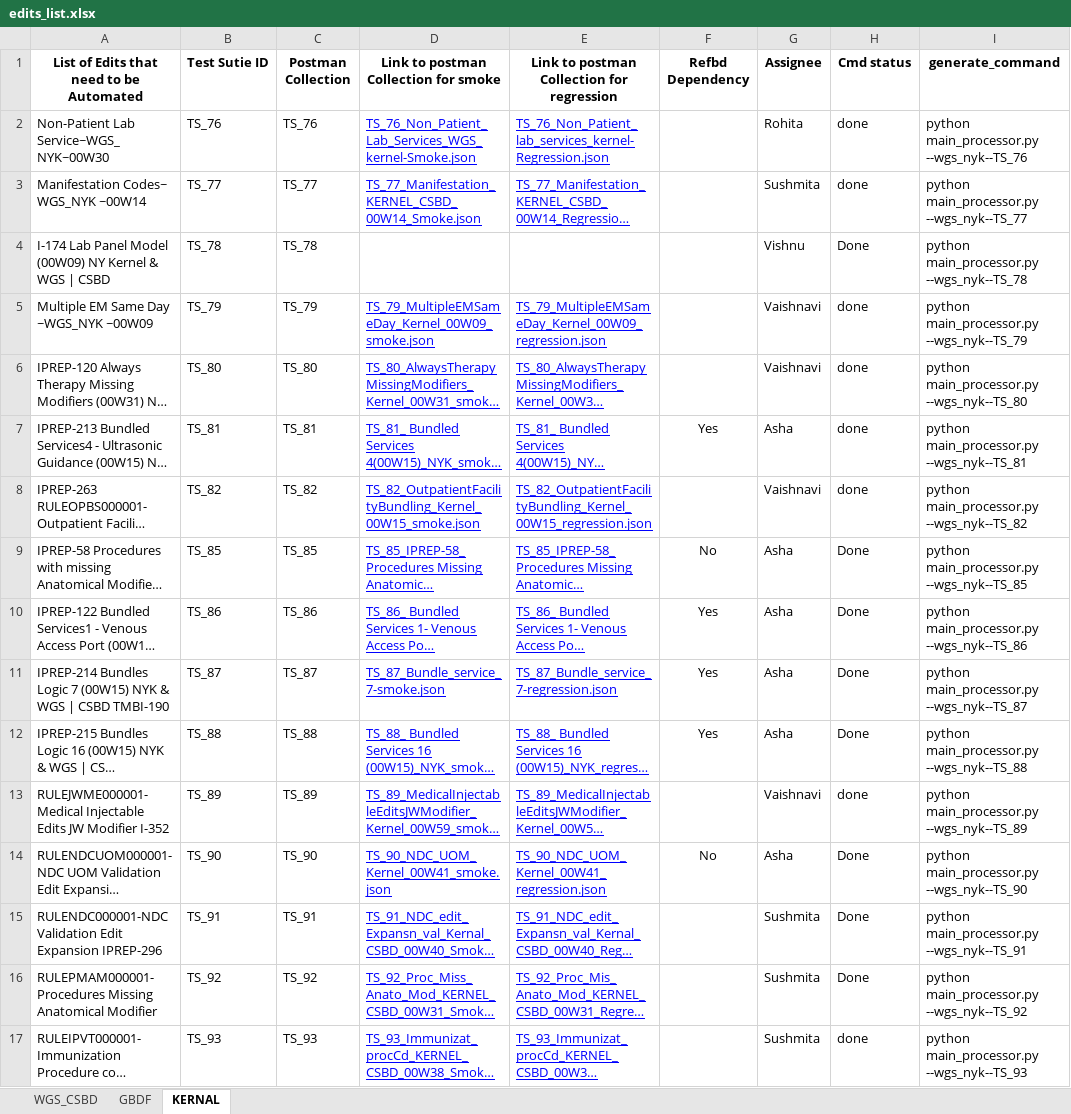
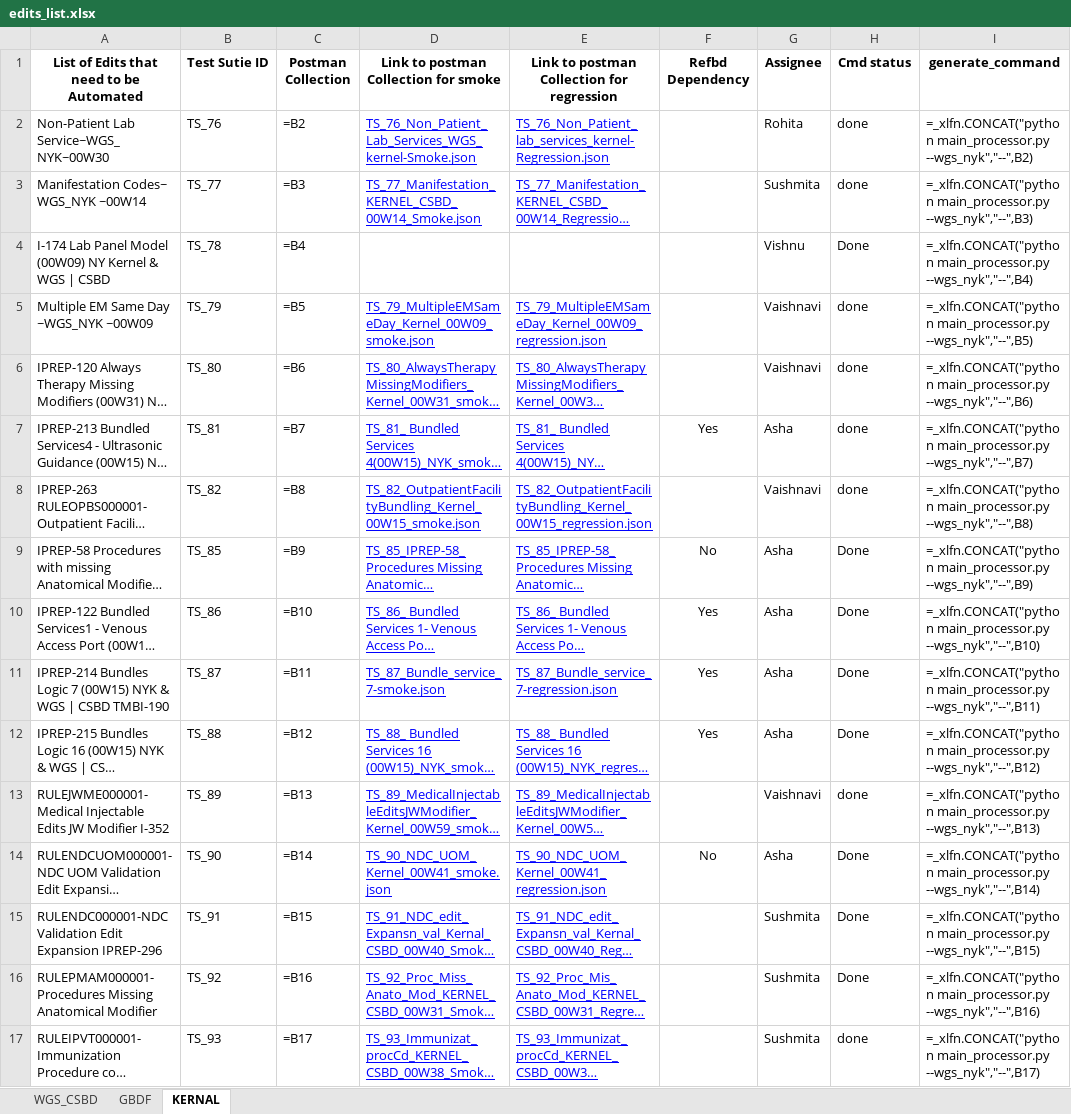
Before and after one commit to vishnupriyancode/renaming_postman_final, an Excel workbook: edits_list.xlsx, sheet KERNAL, drawn as a sheet; only a part is shown; long unchanged cells end in …; values as stored, in another font and other column widths than the file's, no borders; formulas without a stored value are shown as written; 1 other sheet too large or unreadable and not compared; the diff covers the shown part only; the diff names each change by its address in the sheet, - before the commit and + after, or states it on an @@ line.

```diff
--- a/edits_list.xlsx (sheet KERNAL)
+++ b/edits_list.xlsx (sheet KERNAL)
-C2 (Postman Collection): TS_76
+C2 (Postman Collection): =B2
-I2 (generate_command): python main_processor.py --wgs_nyk--TS_76
+I2 (generate_command): =_xlfn.CONCAT("python main_processor.py --wgs_nyk","--",B2)
-C3 (Postman Collection): TS_77
+C3 (Postman Collection): =B3
-I3 (generate_command): python main_processor.py --wgs_nyk--TS_77
+I3 (generate_command): =_xlfn.CONCAT("python main_processor.py --wgs_nyk","--",B3)
-C4 (Postman Collection): TS_78
+C4 (Postman Collection): =B4
-I4 (generate_command): python main_processor.py --wgs_nyk--TS_78
+I4 (generate_command): =_xlfn.CONCAT("python main_processor.py --wgs_nyk","--",B4)
-C5 (Postman Collection): TS_79
+C5 (Postman Collection): =B5
-I5 (generate_command): python main_processor.py --wgs_nyk--TS_79
+I5 (generate_command): =_xlfn.CONCAT("python main_processor.py --wgs_nyk","--",B5)
-C6 (Postman Collection): TS_80
+C6 (Postman Collection): =B6
-I6 (generate_command): python main_processor.py --wgs_nyk--TS_80
+I6 (generate_command): =_xlfn.CONCAT("python main_processor.py --wgs_nyk","--",B6)
-C7 (Postman Collection): TS_81
+C7 (Postman Collection): =B7
-I7 (generate_command): python main_processor.py --wgs_nyk--TS_81
+I7 (generate_command): =_xlfn.CONCAT("python main_processor.py --wgs_nyk","--",B7)
-C8 (Postman Collection): TS_82
+C8 (Postman Collection): =B8
-I8 (generate_command): python main_processor.py --wgs_nyk--TS_82
+I8 (generate_command): =_xlfn.CONCAT("python main_processor.py --wgs_nyk","--",B8)
-C9 (Postman Collection): TS_85
+C9 (Postman Collection): =B9
-I9 (generate_command): python main_processor.py --wgs_nyk--TS_85
+I9 (generate_command): =_xlfn.CONCAT("python main_processor.py --wgs_nyk","--",B9)
-C10 (Postman Collection): TS_86
+C10 (Postman Collection): =B10
-I10 (generate_command): python main_processor.py --wgs_nyk--TS_86
+I10 (generate_command): =_xlfn.CONCAT("python main_processor.py --wgs_nyk","--",B10)
-C11 (Postman Collection): TS_87
+C11 (Postman Collection): =B11
-I11 (generate_command): python main_processor.py --wgs_nyk--TS_87
+I11 (generate_command): =_xlfn.CONCAT("python main_processor.py --wgs_nyk","--",B11)
-C12 (Postman Collection): TS_88
+C12 (Postman Collection): =B12
-I12 (generate_command): python main_processor.py --wgs_nyk--TS_88
+I12 (generate_command): =_xlfn.CONCAT("python main_processor.py --wgs_nyk","--",B12)
-C13 (Postman Collection): TS_89
+C13 (Postman Collection): =B13
-I13 (generate_command): python main_processor.py --wgs_nyk--TS_89
+I13 (generate_command): =_xlfn.CONCAT("python main_processor.py --wgs_nyk","--",B13)
-C14 (Postman Collection): TS_90
+C14 (Postman Collection): =B14
-I14 (generate_command): python main_processor.py --wgs_nyk--TS_90
+I14 (generate_command): =_xlfn.CONCAT("python main_processor.py --wgs_nyk","--",B14)
-C15 (Postman Collection): TS_91
+C15 (Postman Collection): =B15
-I15 (generate_command): python main_processor.py --wgs_nyk--TS_91
+I15 (generate_command): =_xlfn.CONCAT("python main_processor.py --wgs_nyk","--",B15)
-C16 (Postman Collection): TS_92
+C16 (Postman Collection): =B16
-I16 (generate_command): python main_processor.py --wgs_nyk--TS_92
+I16 (generate_command): =_xlfn.CONCAT("python main_processor.py --wgs_nyk","--",B16)
-C17 (Postman Collection): TS_93
+C17 (Postman Collection): =B17
-I17 (generate_command): python main_processor.py --wgs_nyk--TS_93
+I17 (generate_command): =_xlfn.CONCAT("python main_processor.py --wgs_nyk","--",B17)
```
Also changed, not shown: 111 edited cells elsewhere in this sheet, sheet GBDF, hidden cells, 20 other files.
